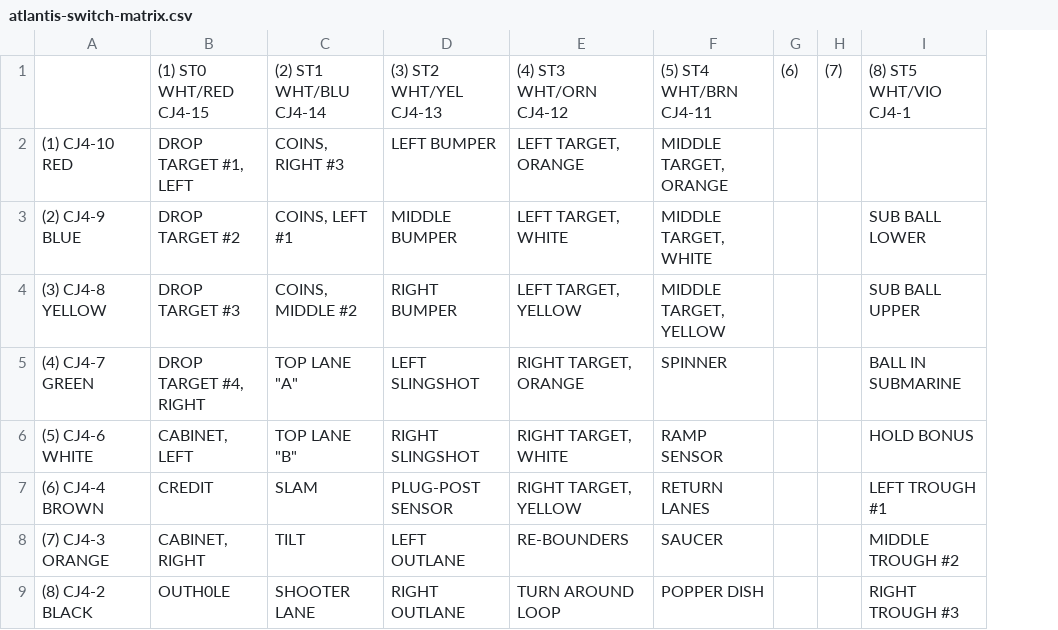
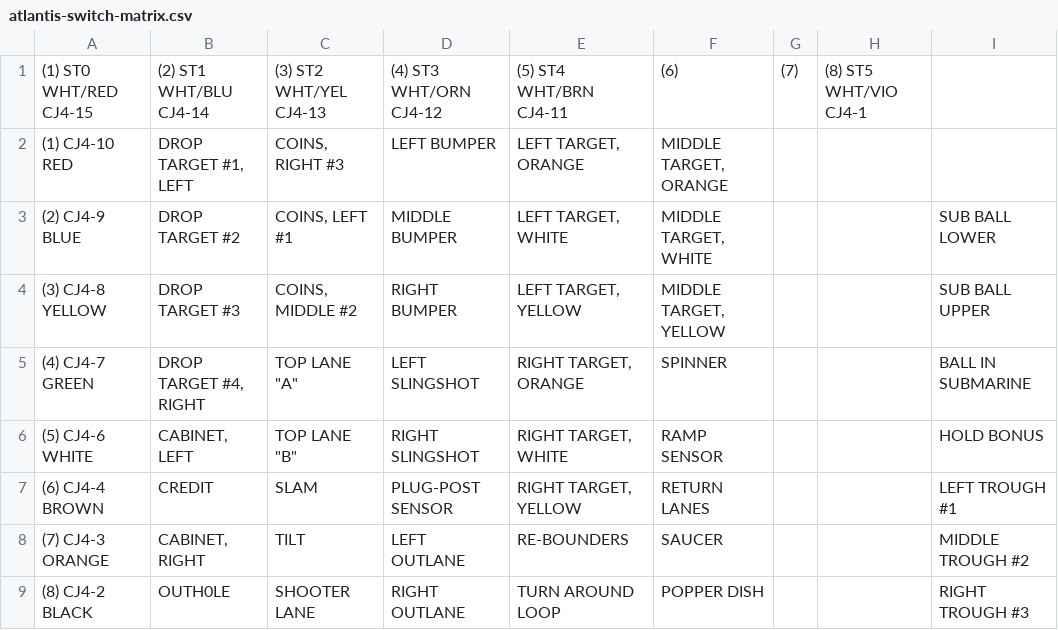
Before and after one commit to bstlaurentnz/switchtester, a CSV file: atlantis-switch-matrix.csv, drawn as a sheet; removed rows and columns are numbered as before the commit, all else as after; the diff names each change by its address in the sheet, - before the commit and + after, or states it on an @@ line.

```diff
--- a/atlantis-switch-matrix.csv
+++ b/atlantis-switch-matrix.csv
-column G, empty
+column H, empty
-row 1:  | (1) ST0 WHT/RED CJ4-15 | (2) ST1 WHT/BLU CJ4-14 | (3) ST2 WHT/YEL CJ4-13 | (4) ST3 WHT/ORN CJ4-12 | (5) ST4 WHT/BRN CJ4-11 | (6) | (7) | (8) ST5 WHT/VIO CJ4-1
+row 1: (1) ST0 WHT/RED CJ4-15 | (2) ST1 WHT/BLU CJ4-14 | (3) ST2 WHT/YEL CJ4-13 | (4) ST3 WHT/ORN CJ4-12 | (5) ST4 WHT/BRN CJ4-11 | (6) | (7) | (8) ST5 WHT/VIO CJ4-1
```
Also changed, not shown: 3 other files.
